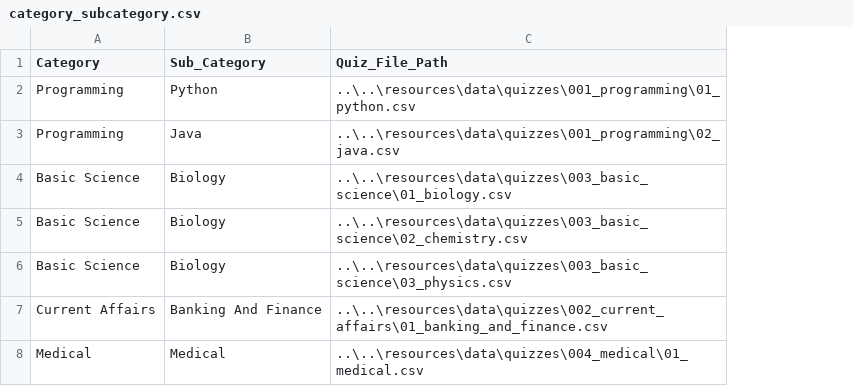
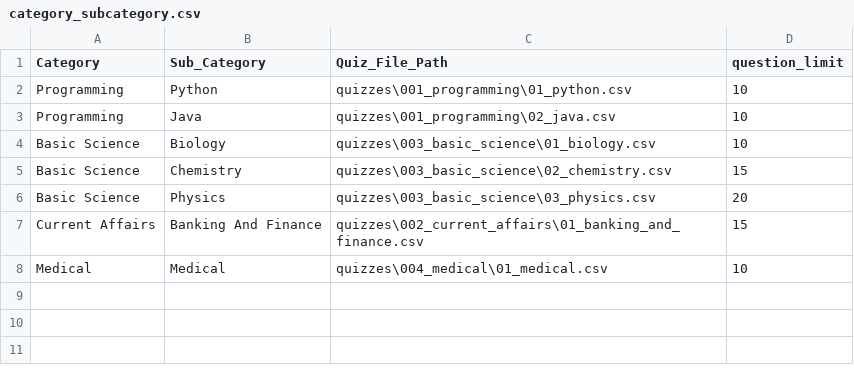
Before and after one commit to zpaya/quiztg, a CSV file: resources/data/category_subcategory.csv, drawn as a sheet; removed rows and columns are numbered as before the commit, all else as after; the diff names each change by its address in the sheet, - before the commit and + after, or states it on an @@ line.

Commit message:
quiz question, category and sub-category details

```diff
--- a/resources/data/category_subcategory.csv
+++ b/resources/data/category_subcategory.csv
-column C (Quiz_File_Path), rows 2-8: ..\..\resources\data\quizzes\001_programming\01_python.csv | ..\..\resources\data\quizzes\001_programming\02_java.csv | ..\..\resources\data\quizzes\003_basic_science\01_biology.csv | ..\..\resources\data\quizzes\003_basic_science\02_chemistry.csv | ..\..\resources\data\quizzes\003_basic_science\03_physics.csv | ..\..\resources\data\quizzes\002_current_affairs\01_banking_and_finance.csv | ..\..\resources\data\quizzes\004_medical\01_medical.csv
+column C (Quiz_File_Path), rows 2-8: quizzes\001_programming\01_python.csv | quizzes\001_programming\02_java.csv | quizzes\003_basic_science\01_biology.csv | quizzes\003_basic_science\02_chemistry.csv | quizzes\003_basic_science\03_physics.csv | quizzes\002_current_affairs\01_banking_and_finance.csv | quizzes\004_medical\01_medical.csv
+column D (question_limit), rows 2-8: 10 | 10 | 10 | 15 | 20 | 15 | 10
-B5 (Sub_Category): Biology
+B5 (Sub_Category): Chemistry
-B6 (Sub_Category): Biology
+B6 (Sub_Category): Physics
```
